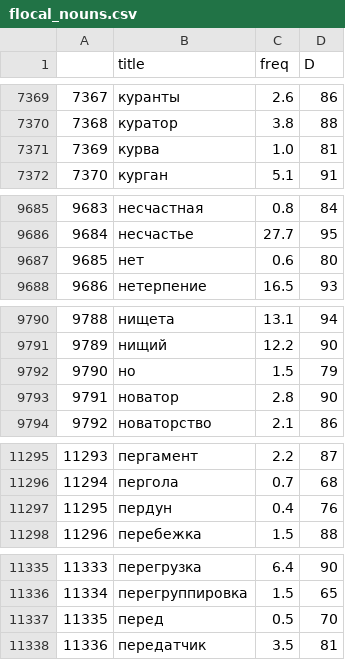
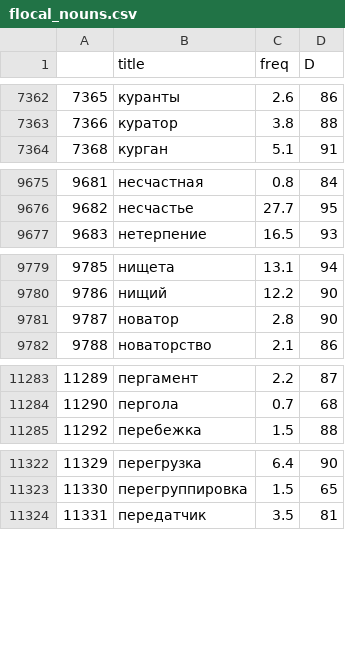
Before and after one commit to amamonova/kontakt-game, a CSV file: bot/flocal_nouns.csv, drawn as a sheet; only a part is shown, gaps mark what is left out; the diff covers the shown part only; the diff names each change by its address in the sheet, - before the commit and + after, or states it on an @@ line.

```diff
--- a/bot/flocal_nouns.csv
+++ b/bot/flocal_nouns.csv
@@ column A renumbered from row 2 down @@
-row 7371: 7369 | курва | 1.0 | 81
-row 9687: 9685 | нет | 0.6 | 80
-row 9792: 9790 | но | 1.5 | 79
-row 11297: 11295 | пердун | 0.4 | 76
-row 11337: 11335 | перед | 0.5 | 70
```
Also changed, not shown: 24 removed rows elsewhere in this file, 1 other file.
